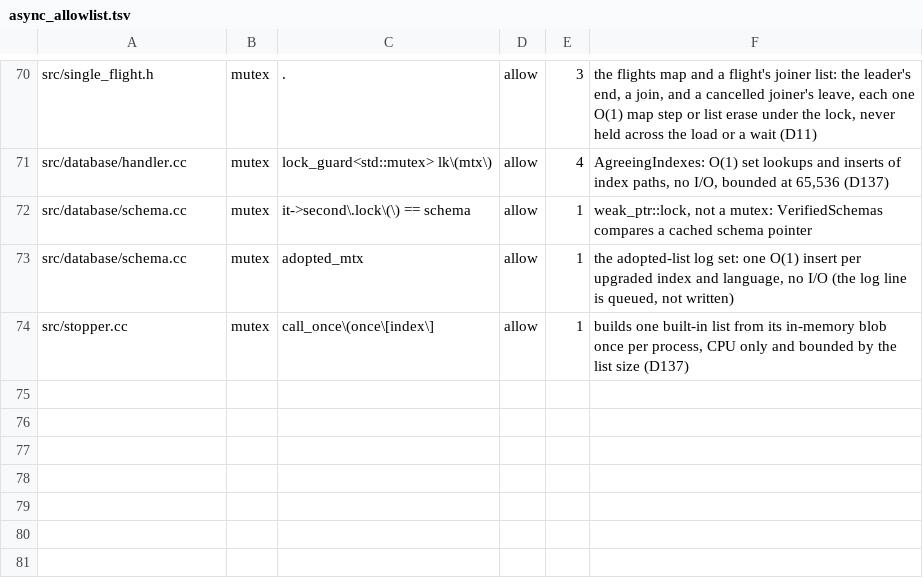
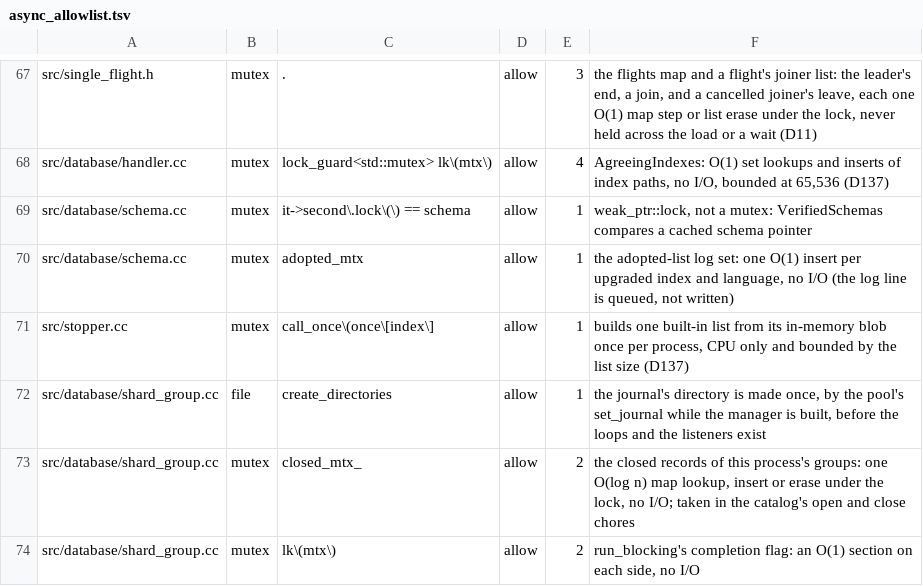
Before and after one commit to Kronuz/Xapiand, a TSV file: harness/async_allowlist.tsv, drawn as a sheet; only a part is shown, gaps mark what is left out; the diff covers the shown part only.

Commit message:
Delete the WAL, its fsync threads and the scheduler library
The journal is every shard's only durability path (cluster-release D2),
so the WAL goes with its writer threads, its replay at open, the WAL
HTTP verb, the DB_DISABLE_WAL and DB_SYNCHRONOUS_WAL flags and the
`wal` argument of every write. The fsyncher was the WAL's, and with it
the scheduler library (debouncer, stash, their trace headers and
debounce_or_run) leaves the build: nothing in Xapiand uses it.

--writers and --wal-writer-cache-size are removed options now, checked
by removed_options_check.sh. The tests that read the WAL's lines either
go (the log's order is the apply order by construction) or read the
journal instead (FaultyIndexes keeps a journal). The async allowlist
classifies the group's blocking sites and drops the WAL's rule.

```diff
--- a/harness/async_allowlist.tsv
+++ b/harness/async_allowlist.tsv
@@ -74 +71,4 @@ src/database/schema.cc	mutex	adopted_mtx	allow	1	the adopted-list log set: one O
 src/stopper.cc	mutex	call_once\(once\[index\]	allow	1	builds one built-in list from its in-memory blob once per process, CPU only and bounded by the list size (D137)
+src/database/shard_group.cc	file	create_directories	allow	1	the journal's directory is made once, by the pool's set_journal while the manager is built, before the loops and the listeners exist
+src/database/shard_group.cc	mutex	closed_mtx_	allow	2	the closed records of this process's groups: one O(log n) map lookup, insert or erase under the lock, no I/O; taken in the catalog's open and close chores
+src/database/shard_group.cc	mutex	lk\(mtx\)	allow	2	run_blocking's completion flag: an O(1) section on each side, no I/O
```
Also changed, not shown: 3 added rows, 3 removed rows and 11 edited cells elsewhere in this file, 37 other files.
